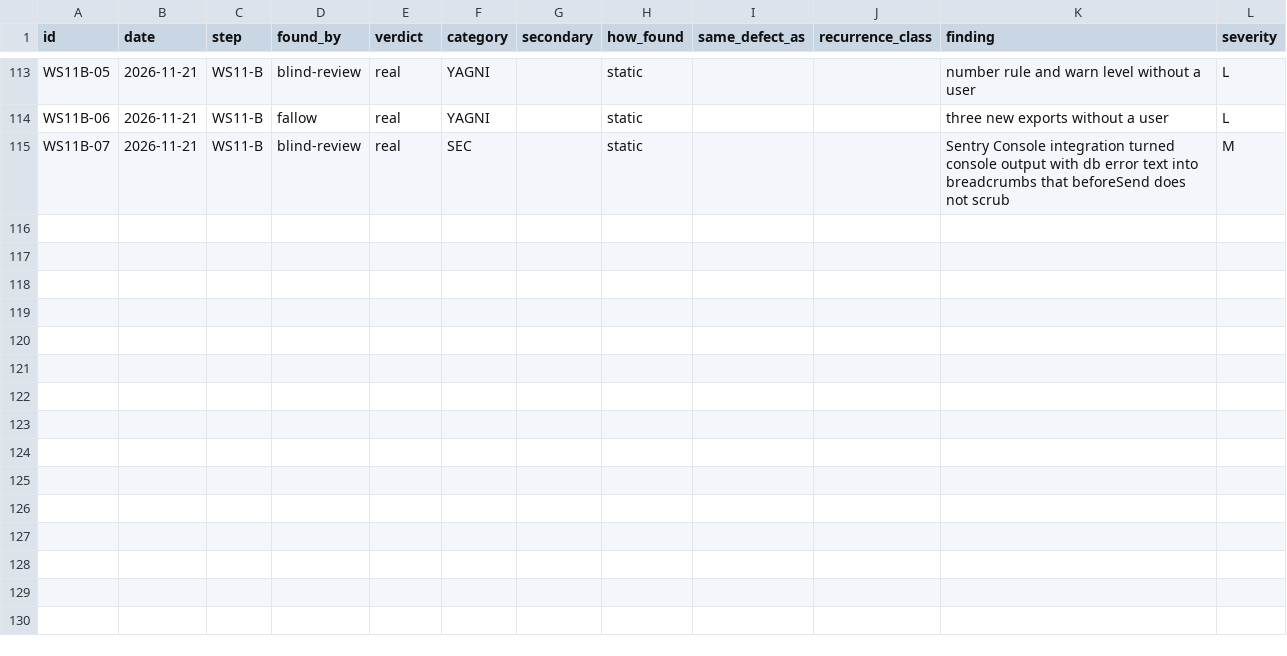
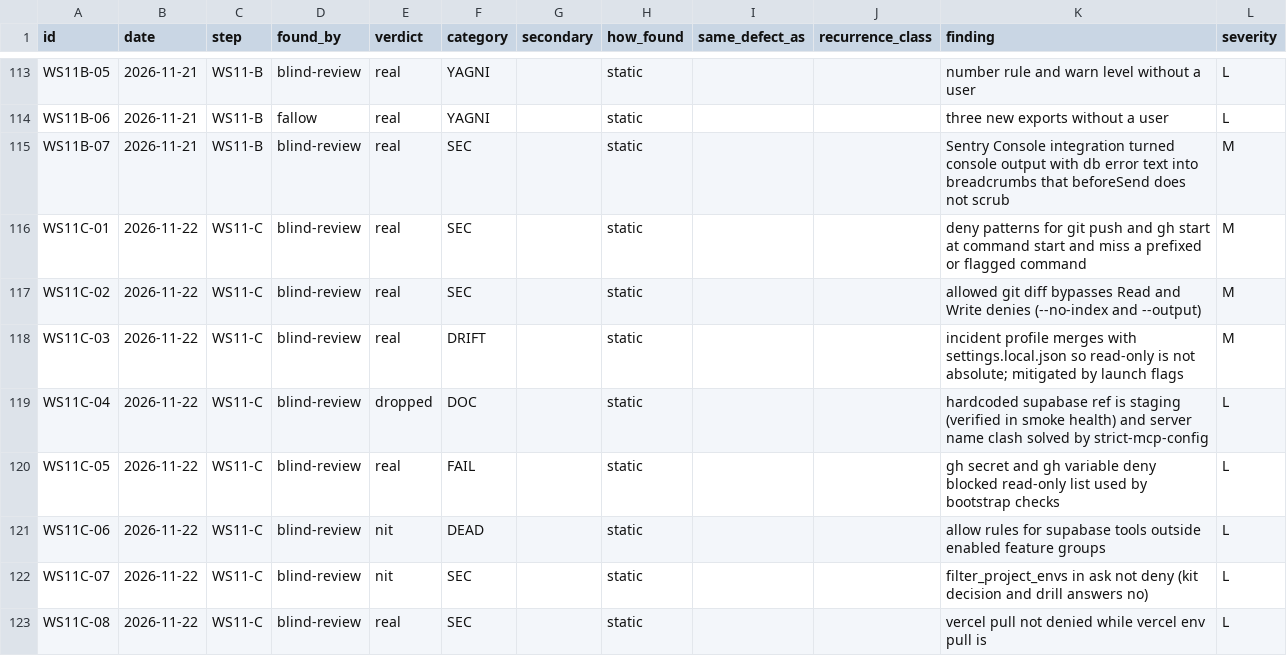
Before and after one commit to SnatchPlay/therapy-scheduling, a CSV file: .quality-trial/analysis/findings-classified.csv, drawn as a sheet; only a part is shown, gaps mark what is left out.

```diff
--- a/.quality-trial/analysis/findings-classified.csv
+++ b/.quality-trial/analysis/findings-classified.csv
@@ -115 +115,9 @@ WS11B-06,2026-11-21,WS11-B,fallow,real,YAGNI,,static,,,three new exports without
 WS11B-07,2026-11-21,WS11-B,blind-review,real,SEC,,static,,,Sentry Console integration turned console output with db error text into breadcrumbs that beforeSend does not scrub,M
+WS11C-01,2026-11-22,WS11-C,blind-review,real,SEC,,static,,,deny patterns for git push and gh start at command start and miss a prefixed or flagged command,M
+WS11C-02,2026-11-22,WS11-C,blind-review,real,SEC,,static,,,allowed git diff bypasses Read and Write denies (--no-index and --output),M
+WS11C-03,2026-11-22,WS11-C,blind-review,real,DRIFT,,static,,,incident profile merges with settings.local.json so read-only is not absolute; mitigated by launch flags,M
+WS11C-04,2026-11-22,WS11-C,blind-review,dropped,DOC,,static,,,hardcoded supabase ref is staging (verified in smoke health) and server name clash solved by strict-mcp-config,L
+WS11C-05,2026-11-22,WS11-C,blind-review,real,FAIL,,static,,,gh secret and gh variable deny blocked read-only list used by bootstrap checks,L
+WS11C-06,2026-11-22,WS11-C,blind-review,nit,DEAD,,static,,,allow rules for supabase tools outside enabled feature groups,L
+WS11C-07,2026-11-22,WS11-C,blind-review,nit,SEC,,static,,,filter_project_envs in ask not deny (kit decision and drill answers no),L
+WS11C-08,2026-11-22,WS11-C,blind-review,real,SEC,,static,,,vercel pull not denied while vercel env pull is,L
```
Also changed, not shown: .quality-trial/analysis/runs.csv, 6 other files.
